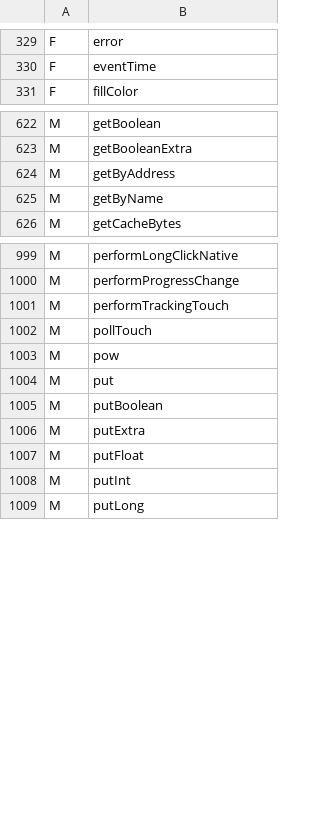
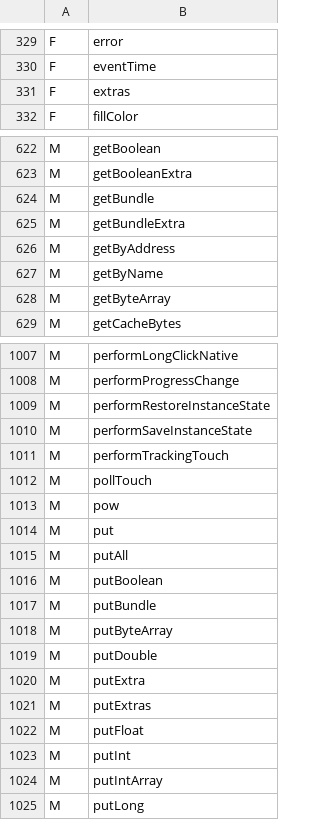
Before and after one commit to shivrajora/picodroid-rs, a TSV file: sdk/member-names.tsv, drawn as a sheet; only a part is shown, gaps mark what is left out; the diff covers the shown part only.

Commit message:
feat(sdk): Bundle, Activity.onCreate(Bundle) and saved instance state via recreate() (T3.1)
picodroid.os.Bundle (Java-side typed map, Android's mismatch-gives-default
rule); Intent extras move onto it with putExtras/getExtras, and
fields::intent::PACKAGE goes from slot 6 to 2. Activity gains
onCreate(Bundle), onSaveInstanceState, onRestoreInstanceState and
recreate(), which swaps the instance inside its stack entry so the Intent
and a pending for-result launch carry over. The Bundle callbacks are entered
through final performX trampolines, because the native lookup is flat and
descriptor-blind. The no-arg onCreate() stays as a deprecated bridge.

fix(class-shrink): cut-app no longer renames an app member whose name the
SDK declares but the release map lacks — it detached overrides of SDK
methods newer than the map (onSaveInstanceState) under --shrink-app.

examples/bundledemo is the conformance app (nightly row). RP2040 release
flash 836,968 -> 843,504. Roadmap: T3.1 done, follow-ups T3.1-D..H listed.

```diff
--- a/sdk/member-names.tsv
+++ b/sdk/member-names.tsv
@@ -330,2 +330,3 @@ F	error
 F	eventTime
+F	extras
 F	fillColor
@@ -623,4 +623,7 @@ M	getBoolean
 M	getBooleanExtra
+M	getBundle
+M	getBundleExtra
 M	getByAddress
 M	getByName
+M	getByteArray
 M	getCacheBytes
@@ -1000,2 +1008,4 @@ M	performLongClickNative
 M	performProgressChange
+M	performRestoreInstanceState
+M	performSaveInstanceState
 M	performTrackingTouch
@@ -1004,6 +1014,12 @@ M	pow
 M	put
+M	putAll
 M	putBoolean
+M	putBundle
+M	putByteArray
+M	putDouble
 M	putExtra
+M	putExtras
 M	putFloat
 M	putInt
+M	putIntArray
 M	putLong
```
Also changed, not shown: 12 added rows, 5 removed rows and 1 edited cell elsewhere in this file, sdk/class-names.tsv, 22 other files.
